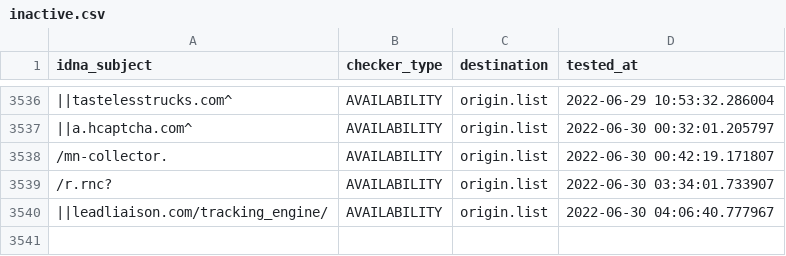
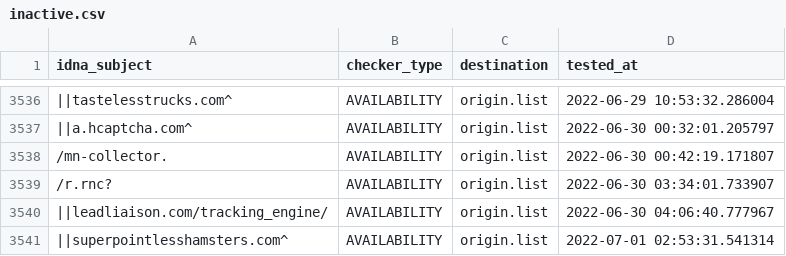
Before and after one commit to dead-hosts/easyprivacy_web_easylist.to, a CSV file: .pyfunceble/inactive.csv, drawn as a sheet; only a part is shown, gaps mark what is left out; the diff names each change by its address in the sheet, - before the commit and + after, or states it on an @@ line.

```diff
--- a/.pyfunceble/inactive.csv
+++ b/.pyfunceble/inactive.csv
+row 3541: ||superpointlesshamsters.com^ | AVAILABILITY | origin.list | 2022-07-01 02:53:31.541314
```
Also changed, not shown: 6 other files.
